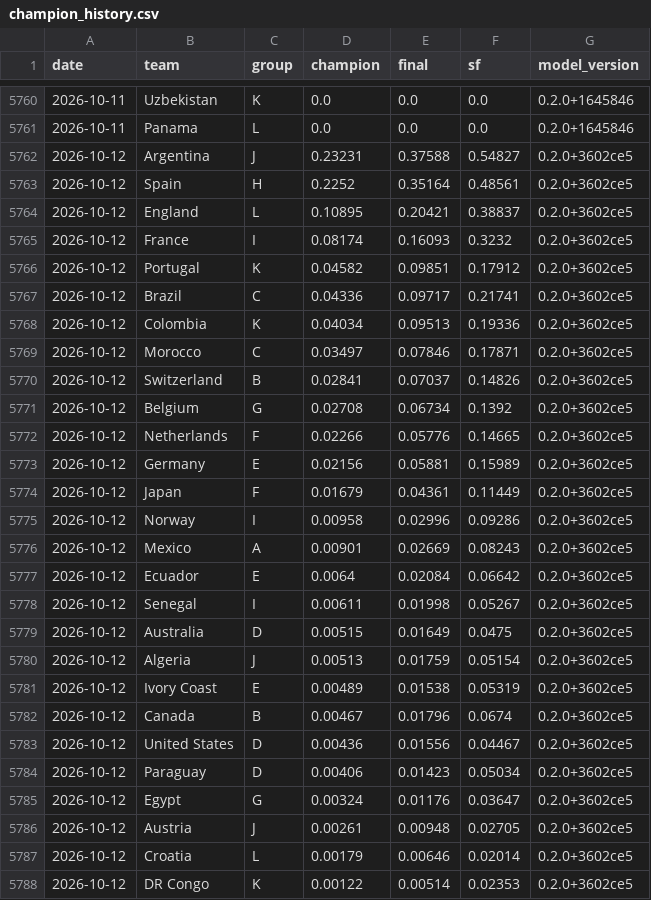
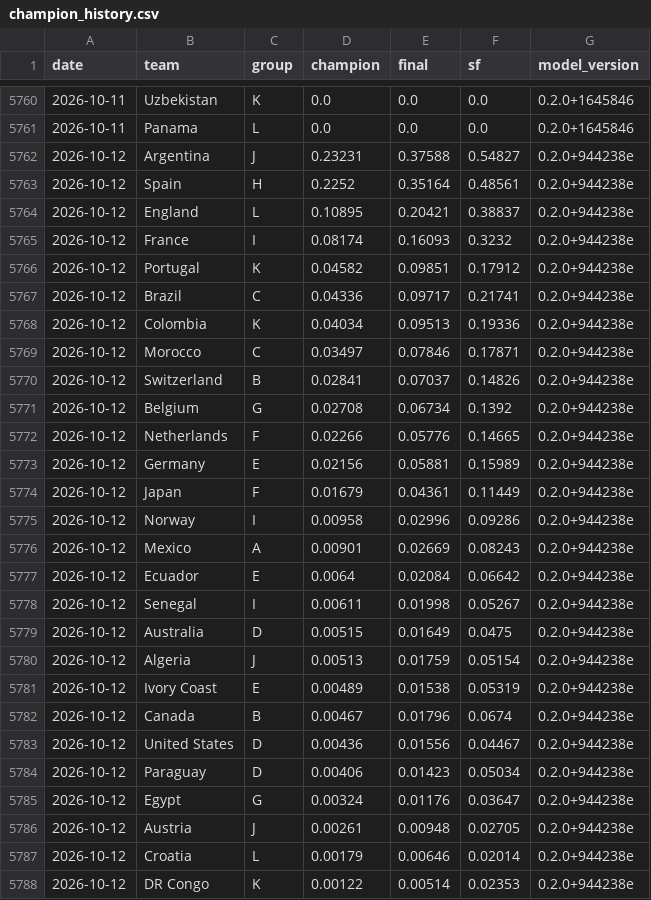
Before and after one commit to jonatyum/mundial-statistic, a CSV file: data/processed/champion_history.csv, drawn as a sheet; only a part is shown, gaps mark what is left out; the diff covers the shown part only.

```diff
--- a/data/processed/champion_history.csv
+++ b/data/processed/champion_history.csv
@@ -5761,28 +5761,28 @@ date,team,group,champion,final,sf,model_version
 2026-10-11,Panama,L,0.0,0.0,0.0,0.2.0+1645846
-2026-10-12,Argentina,J,0.23231,0.37588,0.54827,0.2.0+3602ce5
-2026-10-12,Spain,H,0.2252,0.35164,0.48561,0.2.0+3602ce5
-2026-10-12,England,L,0.10895,0.20421,0.38837,0.2.0+3602ce5
-2026-10-12,France,I,0.08174,0.16093,0.3232,0.2.0+3602ce5
-2026-10-12,Portugal,K,0.04582,0.09851,0.17912,0.2.0+3602ce5
-2026-10-12,Brazil,C,0.04336,0.09717,0.21741,0.2.0+3602ce5
-2026-10-12,Colombia,K,0.04034,0.09513,0.19336,0.2.0+3602ce5
-2026-10-12,Morocco,C,0.03497,0.07846,0.17871,0.2.0+3602ce5
-2026-10-12,Switzerland,B,0.02841,0.07037,0.14826,0.2.0+3602ce5
-2026-10-12,Belgium,G,0.02708,0.06734,0.1392,0.2.0+3602ce5
-2026-10-12,Netherlands,F,0.02266,0.05776,0.14665,0.2.0+3602ce5
-2026-10-12,Germany,E,0.02156,0.05881,0.15989,0.2.0+3602ce5
-2026-10-12,Japan,F,0.01679,0.04361,0.11449,0.2.0+3602ce5
-2026-10-12,Norway,I,0.00958,0.02996,0.09286,0.2.0+3602ce5
-2026-10-12,Mexico,A,0.00901,0.02669,0.08243,0.2.0+3602ce5
-2026-10-12,Ecuador,E,0.0064,0.02084,0.06642,0.2.0+3602ce5
-2026-10-12,Senegal,I,0.00611,0.01998,0.05267,0.2.0+3602ce5
-2026-10-12,Australia,D,0.00515,0.01649,0.0475,0.2.0+3602ce5
-2026-10-12,Algeria,J,0.00513,0.01759,0.05154,0.2.0+3602ce5
-2026-10-12,Ivory Coast,E,0.00489,0.01538,0.05319,0.2.0+3602ce5
-2026-10-12,Canada,B,0.00467,0.01796,0.0674,0.2.0+3602ce5
-2026-10-12,United States,D,0.00436,0.01556,0.04467,0.2.0+3602ce5
-2026-10-12,Paraguay,D,0.00406,0.01423,0.05034,0.2.0+3602ce5
-2026-10-12,Egypt,G,0.00324,0.01176,0.03647,0.2.0+3602ce5
-2026-10-12,Austria,J,0.00261,0.00948,0.02705,0.2.0+3602ce5
-2026-10-12,Croatia,L,0.00179,0.00646,0.02014,0.2.0+3602ce5
-2026-10-12,DR Congo,K,0.00122,0.00514,0.02353,0.2.0+3602ce5
+2026-10-12,Argentina,J,0.23231,0.37588,0.54827,0.2.0+944238e
+2026-10-12,Spain,H,0.2252,0.35164,0.48561,0.2.0+944238e
+2026-10-12,England,L,0.10895,0.20421,0.38837,0.2.0+944238e
+2026-10-12,France,I,0.08174,0.16093,0.3232,0.2.0+944238e
+2026-10-12,Portugal,K,0.04582,0.09851,0.17912,0.2.0+944238e
+2026-10-12,Brazil,C,0.04336,0.09717,0.21741,0.2.0+944238e
+2026-10-12,Colombia,K,0.04034,0.09513,0.19336,0.2.0+944238e
+2026-10-12,Morocco,C,0.03497,0.07846,0.17871,0.2.0+944238e
+2026-10-12,Switzerland,B,0.02841,0.07037,0.14826,0.2.0+944238e
+2026-10-12,Belgium,G,0.02708,0.06734,0.1392,0.2.0+944238e
+2026-10-12,Netherlands,F,0.02266,0.05776,0.14665,0.2.0+944238e
+2026-10-12,Germany,E,0.02156,0.05881,0.15989,0.2.0+944238e
+2026-10-12,Japan,F,0.01679,0.04361,0.11449,0.2.0+944238e
+2026-10-12,Norway,I,0.00958,0.02996,0.09286,0.2.0+944238e
+2026-10-12,Mexico,A,0.00901,0.02669,0.08243,0.2.0+944238e
+2026-10-12,Ecuador,E,0.0064,0.02084,0.06642,0.2.0+944238e
+2026-10-12,Senegal,I,0.00611,0.01998,0.05267,0.2.0+944238e
+2026-10-12,Australia,D,0.00515,0.01649,0.0475,0.2.0+944238e
+2026-10-12,Algeria,J,0.00513,0.01759,0.05154,0.2.0+944238e
+2026-10-12,Ivory Coast,E,0.00489,0.01538,0.05319,0.2.0+944238e
+2026-10-12,Canada,B,0.00467,0.01796,0.0674,0.2.0+944238e
+2026-10-12,United States,D,0.00436,0.01556,0.04467,0.2.0+944238e
+2026-10-12,Paraguay,D,0.00406,0.01423,0.05034,0.2.0+944238e
+2026-10-12,Egypt,G,0.00324,0.01176,0.03647,0.2.0+944238e
+2026-10-12,Austria,J,0.00261,0.00948,0.02705,0.2.0+944238e
+2026-10-12,Croatia,L,0.00179,0.00646,0.02014,0.2.0+944238e
+2026-10-12,DR Congo,K,0.00122,0.00514,0.02353,0.2.0+944238e
```
Also changed, not shown: 21 edited cells elsewhere in this file, data/processed/match_forecasts.csv, 2 other files.
